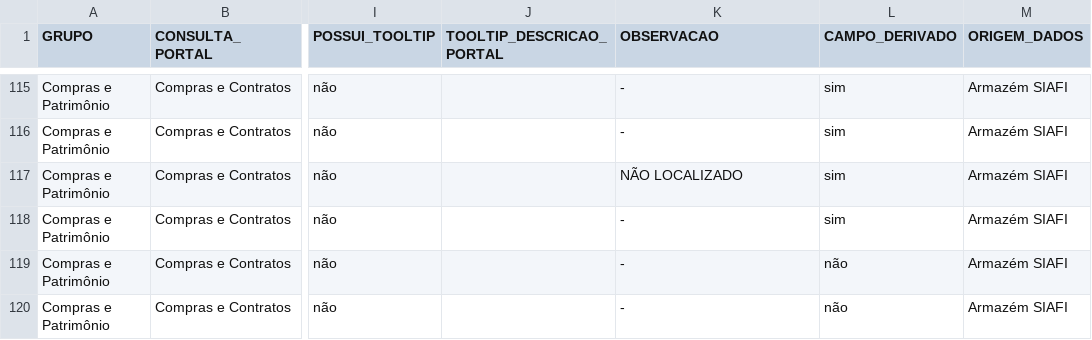
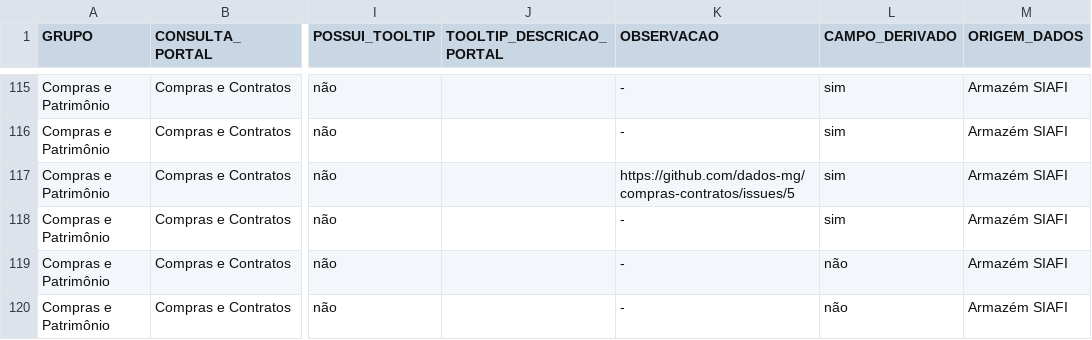
Before and after one commit to transparencia-mg/mapa-consultas-portal-transparencia, a CSV file: data/compras-contratos.csv, drawn as a sheet; only a part is shown, gaps mark what is left out; the diff covers the shown part only; the diff names each change by its address in the sheet, - before the commit and + after, or states it on an @@ line.

Commit message:
Acrescenta issues no campo obs - compras e contratos

```diff
--- a/data/compras-contratos.csv
+++ b/data/compras-contratos.csv
-K117 (OBSERVACAO): NÃO LOCALIZADO
+K117 (OBSERVACAO): https://github.com/dados-mg/compras-contratos/issues/5
```
Also changed, not shown: 6 edited cells elsewhere in this file.
